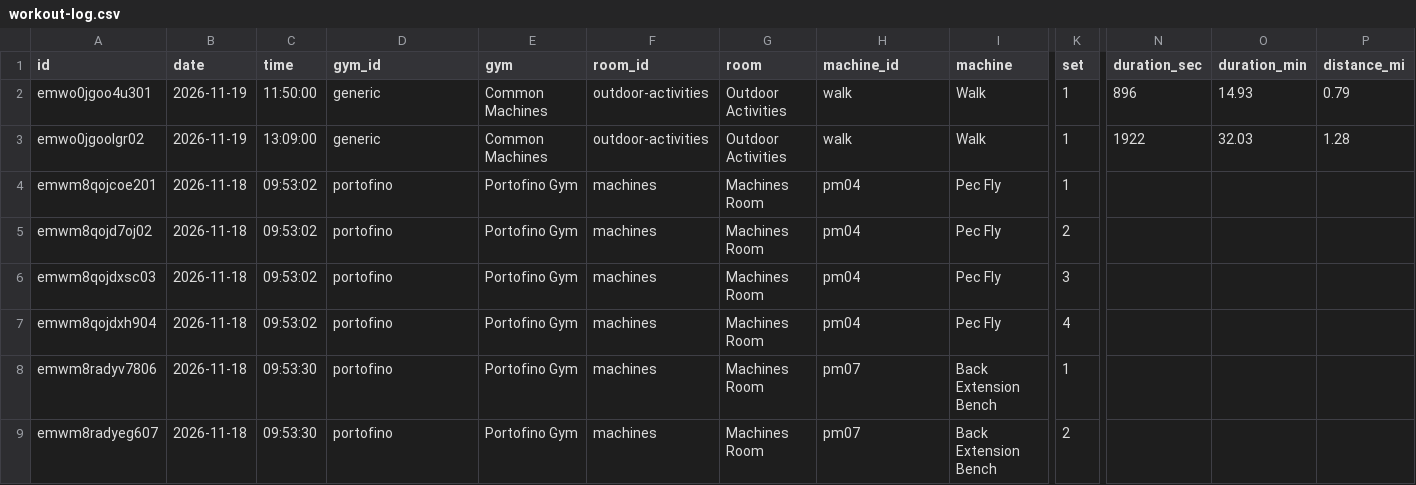
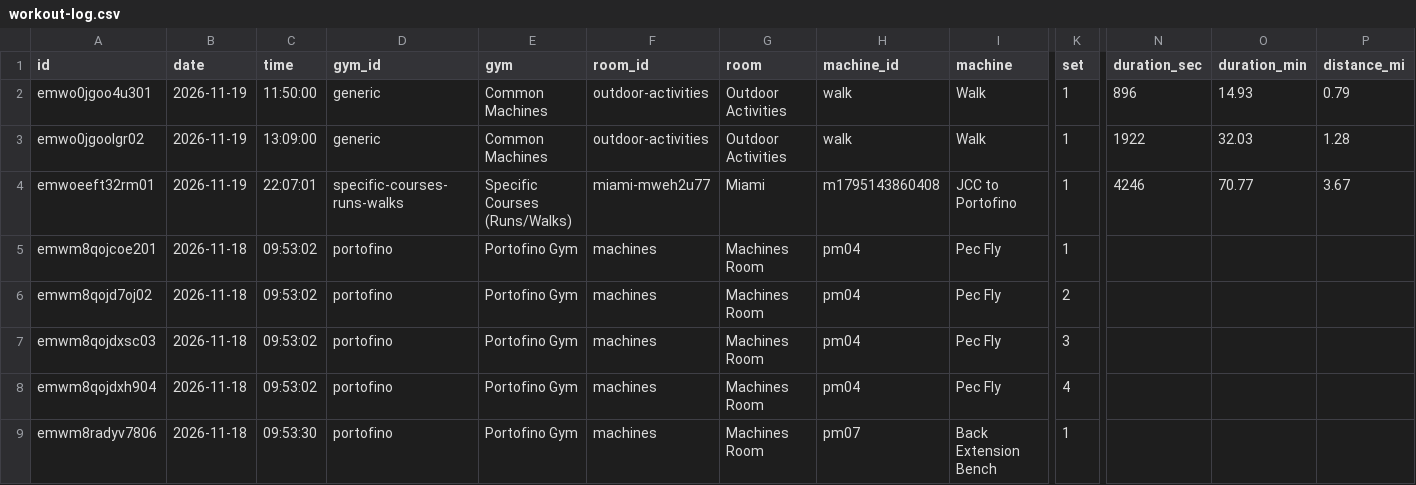
Before and after one commit to jaschro/traintracks, a CSV file: workout-log.csv, drawn as a sheet; only a part is shown, gaps mark what is left out; the shorter side is filled out with more unchanged rows; rows hold the shown columns only; the diff names each change by its address in the sheet, - before the commit and + after, or states it on an @@ line.

```diff
--- a/workout-log.csv
+++ b/workout-log.csv
+row 4: emwoeeft32rm01 | 2026-11-19 | 22:07:01 | specific-courses-runs-walks | Specific Courses (Runs/Walks) | miami-mweh2u77 | Miami | m1795143860408 | JCC to Portofino | 1 | 4246 | 70.77 | 3.67
```
